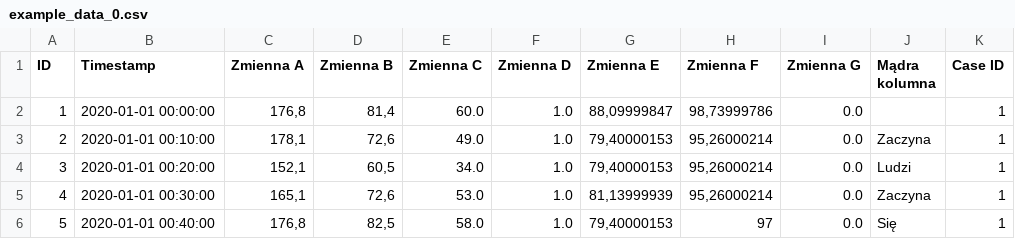
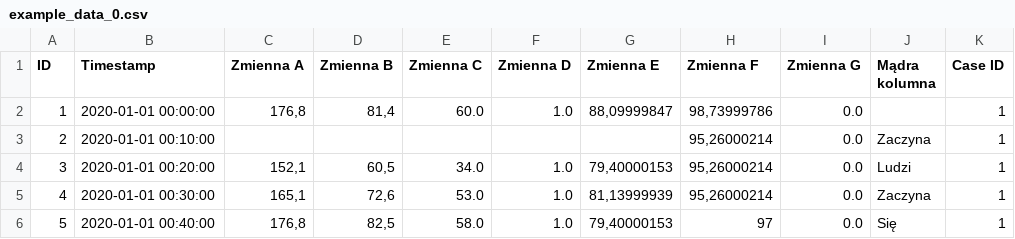
Before and after one commit to eda-se/eda, a CSV file: assets/csv/example_data_0.csv, drawn as a sheet; only a part is shown.

```diff
--- a/assets/csv/example_data_0.csv
+++ b/assets/csv/example_data_0.csv
@@ -2,3 +2,3 @@ ID;Timestamp;Zmienna A;Zmienna B;Zmienna C;Zmienna D;Zmienna E;Zmienna F;Zmienna
 1;2020-01-01 00:00:00;176,8;81,4;60.0;1.0;88,09999847;98,73999786;0.0;;1
-2;2020-01-01 00:10:00;178,1;72,6;49.0;1.0;79,40000153;95,26000214;0.0;Zaczyna;1
+2;2020-01-01 00:10:00;;;;;;95,26000214;0.0;Zaczyna;1
 3;2020-01-01 00:20:00;152,1;60,5;34.0;1.0;79,40000153;95,26000214;0.0;Ludzi;1
```
Also changed, not shown: 5 other files.
